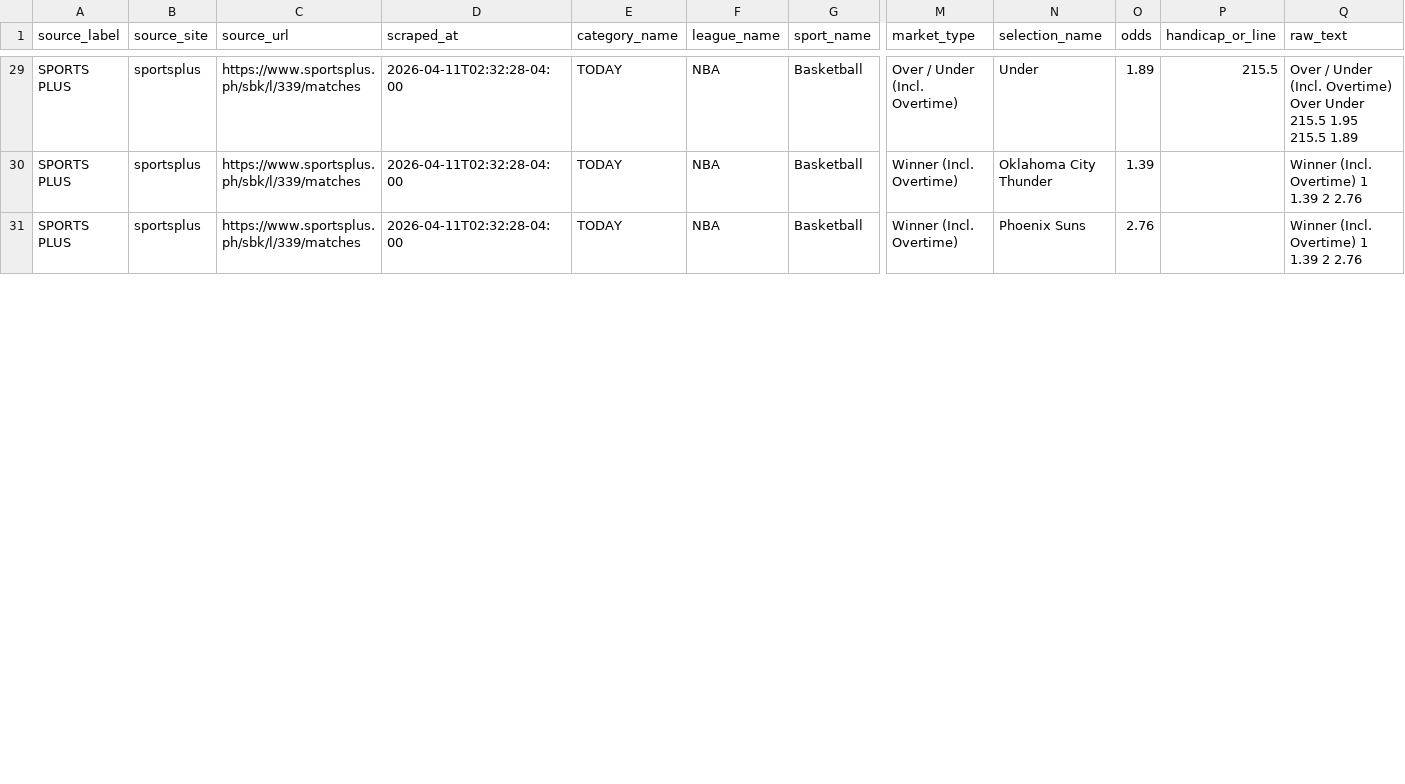
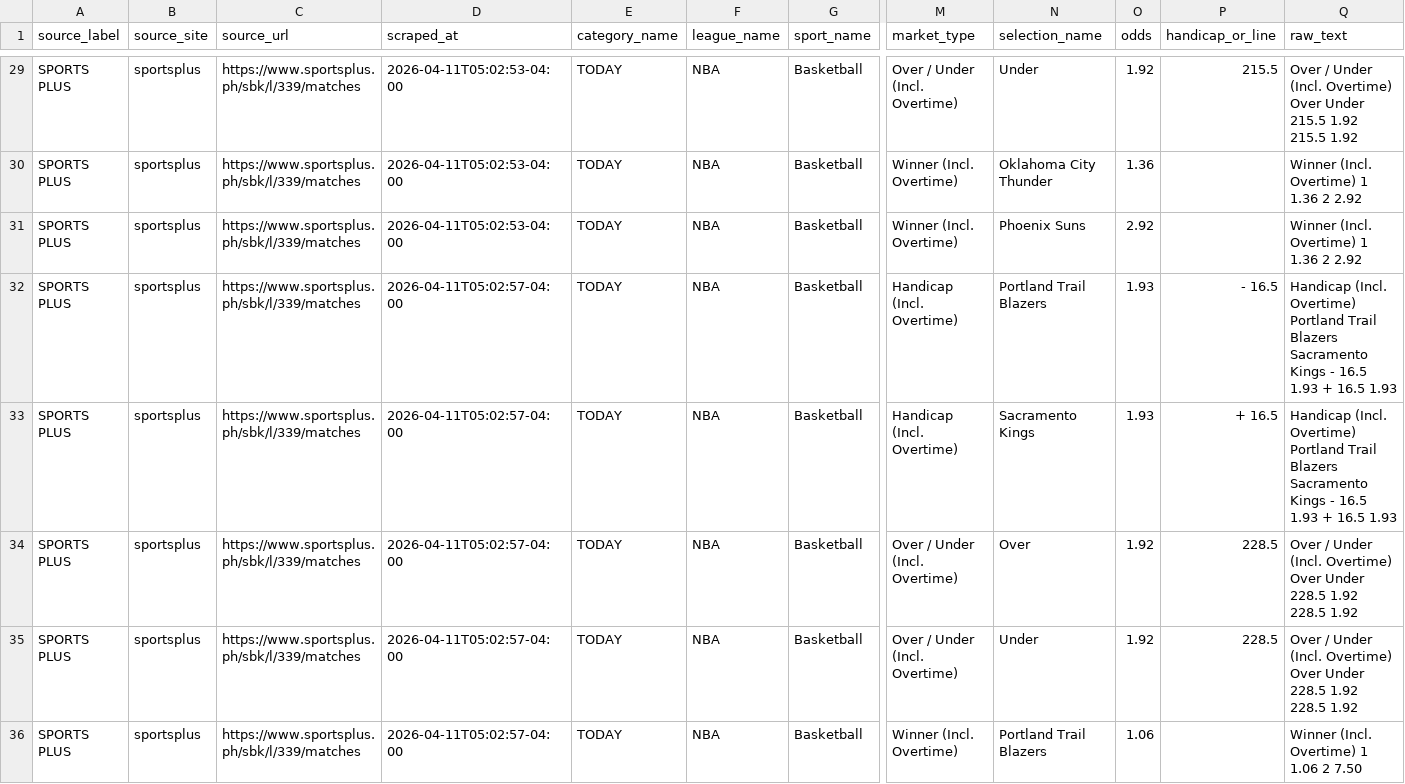
Before and after one commit to jasondee1992/project_rb, a CSV file: output/sportsplus_nba_matches.csv, drawn as a sheet; only a part is shown, gaps mark what is left out; rows hold the shown columns only; the diff covers the shown part only; the diff names each change by its address in the sheet, - before the commit and + after, or states it on an @@ line.

```diff
--- a/output/sportsplus_nba_matches.csv
+++ b/output/sportsplus_nba_matches.csv
-D29:D31 (scraped_at): 2026-04-11T02:32:28-04:00
+D29:D31 (scraped_at): 2026-04-11T05:02:53-04:00
-O29 (odds): 1.89
+O29 (odds): 1.92
-Q29 (raw_text): …Under 215.5 1.95 215.5 1.89
+Q29 (raw_text): …Under 215.5 1.92 215.5 1.92
-O30 (odds): 1.39
+O30 (odds): 1.36
-Q30:Q31 (raw_text): Winner (Incl. Overtime) 1 1.39 2 2.76
+Q30:Q31 (raw_text): Winner (Incl. Overtime) 1 1.36 2 2.92
-O31 (odds): 2.76
+O31 (odds): 2.92
+row 32: SPORTS PLUS | sportsplus | https://www.sportsplus.ph/sbk/l/339/matches | 2026-04-11T05:02:57-04:00 | TODAY | NBA | Basketball | Handicap (Incl. Overtime) | Portland Trail Blazers | 1.93 | - 16.5 | Handicap (Incl. Overtime) Portland Trail Blazers Sacramento Kings - 16.5 1.93 + 16.5 1.93
+row 33: SPORTS PLUS | sportsplus | https://www.sportsplus.ph/sbk/l/339/matches | 2026-04-11T05:02:57-04:00 | TODAY | NBA | Basketball | Handicap (Incl. Overtime) | Sacramento Kings | 1.93 | + 16.5 | Handicap (Incl. Overtime) Portland Trail Blazers Sacramento Kings - 16.5 1.93 + 16.5 1.93
+row 34: SPORTS PLUS | sportsplus | https://www.sportsplus.ph/sbk/l/339/matches | 2026-04-11T05:02:57-04:00 | TODAY | NBA | Basketball | Over / Under (Incl. Overtime) | Over | 1.92 | 228.5 | Over / Under (Incl. Overtime) Over Under 228.5 1.92 228.5 1.92
+row 35: SPORTS PLUS | sportsplus | https://www.sportsplus.ph/sbk/l/339/matches | 2026-04-11T05:02:57-04:00 | TODAY | NBA | Basketball | Over / Under (Incl. Overtime) | Under | 1.92 | 228.5 | Over / Under (Incl. Overtime) Over Under 228.5 1.92 228.5 1.92
+row 36: SPORTS PLUS | sportsplus | https://www.sportsplus.ph/sbk/l/339/matches | 2026-04-11T05:02:57-04:00 | TODAY | NBA | Basketball | Winner (Incl. Overtime) | Portland Trail Blazers | 1.06 |  | Winner (Incl. Overtime) 1 1.06 2 7.50
```
Also changed, not shown: 1 added row and 75 edited cells elsewhere in this file, output/all_nba_matches_combined.csv, output/nba_comparison.csv, 20 other files.
